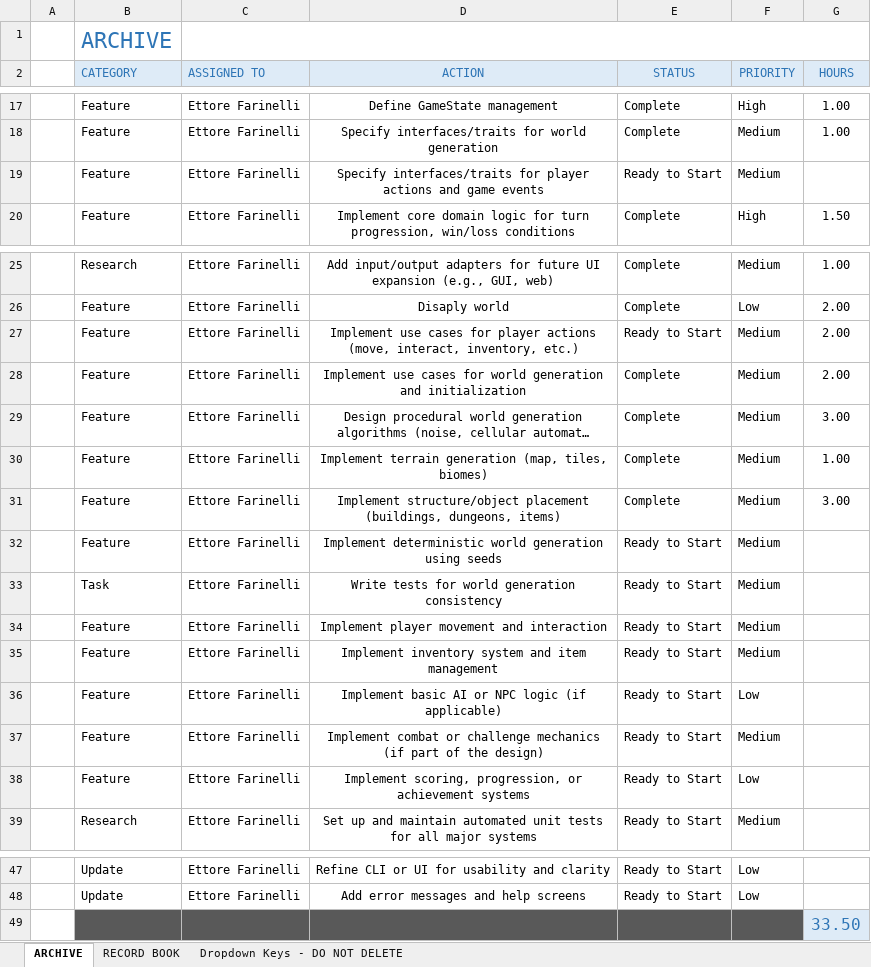
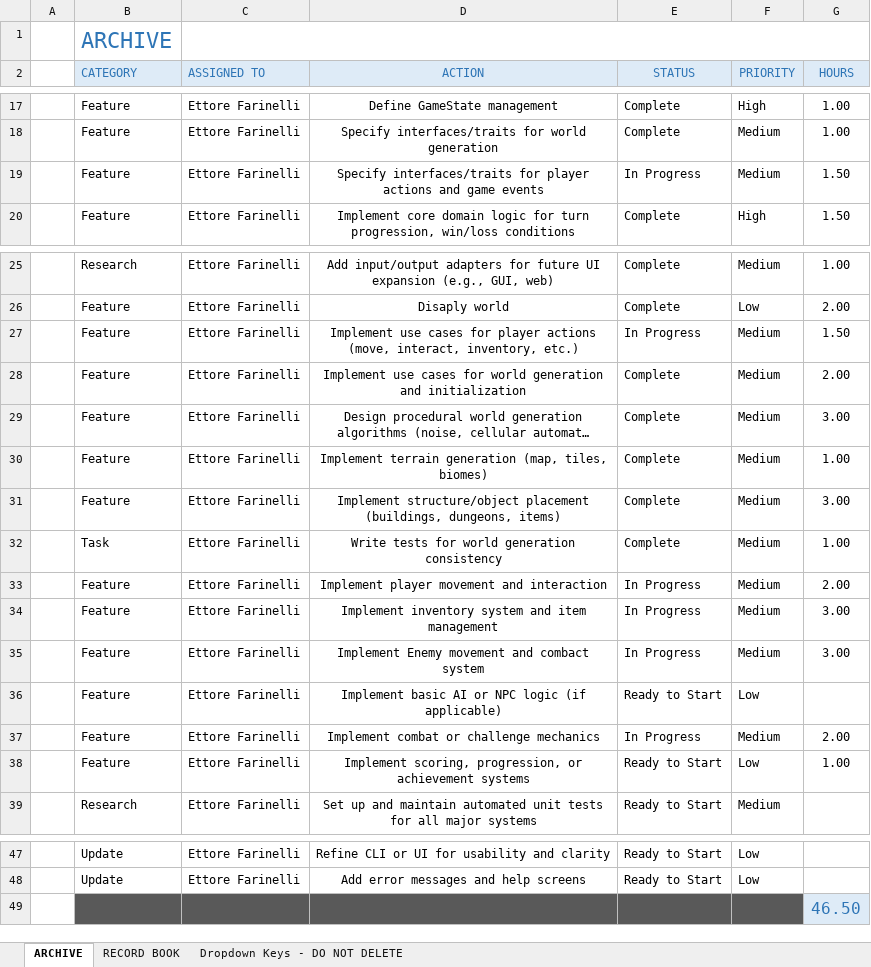
Before and after one commit to ferriforty/PPS-24-Scalata, an Excel workbook: docs/boards/Backlog.xlsx, sheet ARCHIVE, drawn as a sheet; only a part is shown, gaps mark what is left out; long unchanged cells end in …; values as stored, in another font and other column widths than the file's, no borders; conditional formats not drawn; removed rows and columns are numbered as before the commit, all else as after; the diff names each change by its address in the sheet, - before the commit and + after, or states it on an @@ line.

Commit message:
docs(sprint): Add sprint 3 sheet

```diff
--- a/docs/boards/Backlog.xlsx (sheet ARCHIVE)
+++ b/docs/boards/Backlog.xlsx (sheet ARCHIVE)
-E19 (STATUS): Ready to Start
+E19 (STATUS): In Progress
-G19 (HOURS): (empty)
+G19 (HOURS): 1.50
-E27 (STATUS): Ready to Start
+E27 (STATUS): In Progress
-G27 (HOURS): 2.00
+G27 (HOURS): 1.50
-row 32:  | Feature | Ettore Farinelli | Implement deterministic world generation using seeds | Ready to Start | Medium
-E32 (STATUS): Ready to Start
+E32 (STATUS): Complete
-G32 (HOURS): (empty)
+G32 (HOURS): 1.00
-E33:E34 (STATUS): Ready to Start
+E33:E34 (STATUS): In Progress
-G33 (HOURS): (empty)
+G33 (HOURS): 2.00
-G34 (HOURS): (empty)
+G34 (HOURS): 3.00
+row 35:  | Feature | Ettore Farinelli | Implement Enemy movement and combact system | In Progress | Medium | 3.00
-D37 (ACTION): …challenge mechanics (if part of the design)
+D37 (ACTION): …challenge mechanics
-E37 (STATUS): Ready to Start
+E37 (STATUS): In Progress
-G37 (HOURS): (empty)
+G37 (HOURS): 2.00
-G38 (HOURS): (empty)
+G38 (HOURS): 1.00
-G49 (HOURS): 33.50
+G49 (HOURS): 46.50
```
Also changed, not shown: 1 other file.
